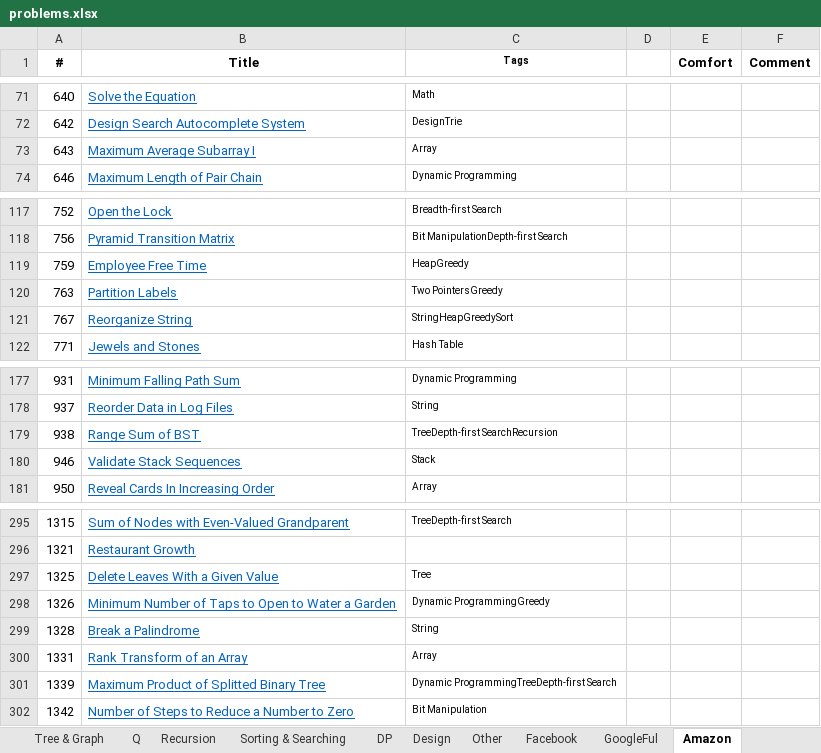
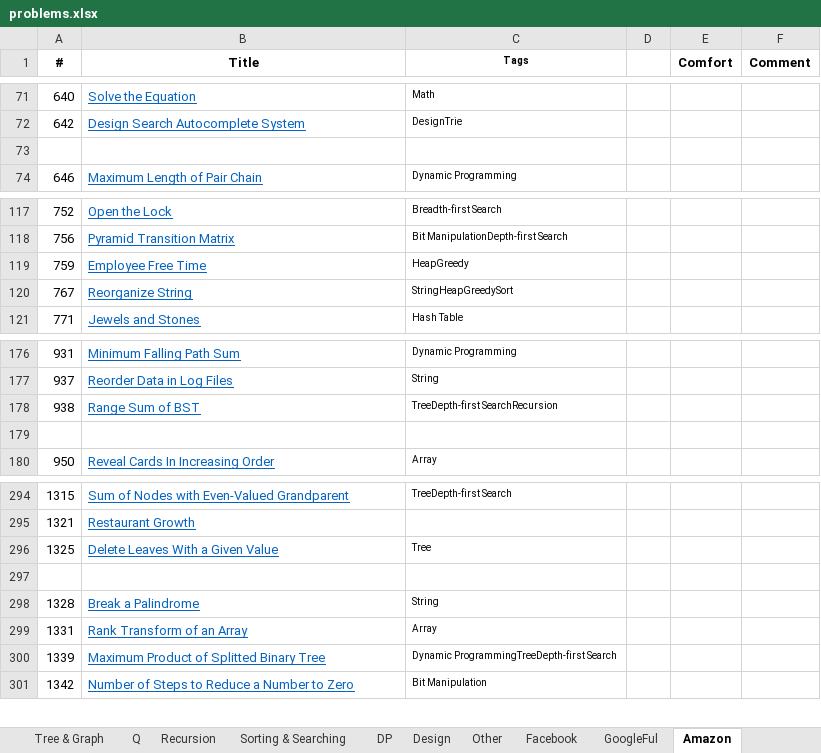
Before and after one commit to sudipp/DS-Algo, an Excel workbook: ConsoleApplication1/problems.xlsx, sheet Amazon, drawn as a sheet; only a part is shown, gaps mark what is left out; values as stored, in another font and other column widths than the file's, no borders; removed rows and columns are numbered as before the commit, all else as after; the diff names each change by its address in the sheet, - before the commit and + after, or states it on an @@ line.

```diff
--- a/ConsoleApplication1/problems.xlsx (sheet Amazon)
+++ b/ConsoleApplication1/problems.xlsx (sheet Amazon)
-row 73: 643 | Maximum Average Subarray I | Array
+row 73: (empty)
-row 120: 763 | Partition Labels | Two PointersGreedy
-row 179: 946 | Validate Stack Sequences | Stack
+row 179: (empty)
-row 297: 1326 | Minimum Number of Taps to Open to Water a Garden | Dynamic ProgrammingGreedy
+row 297: (empty)
```
Also changed, not shown: sheet Array & String, sheet Other, sheet GoogleFul, sheet Sorting & Searching, 3 other files.
